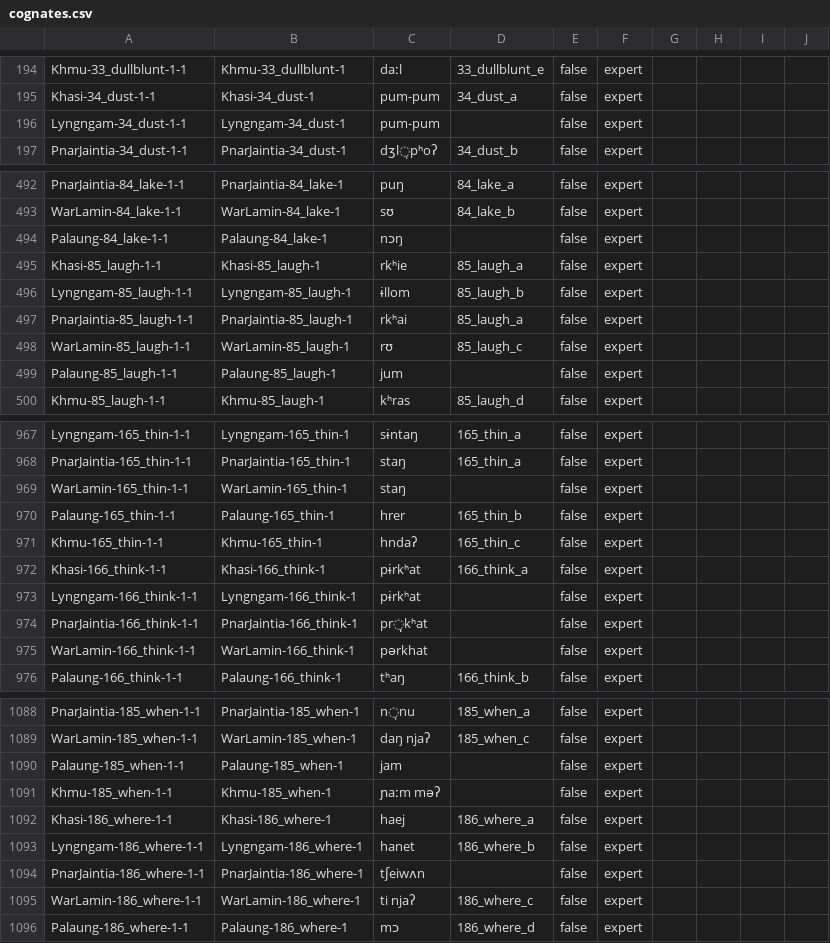
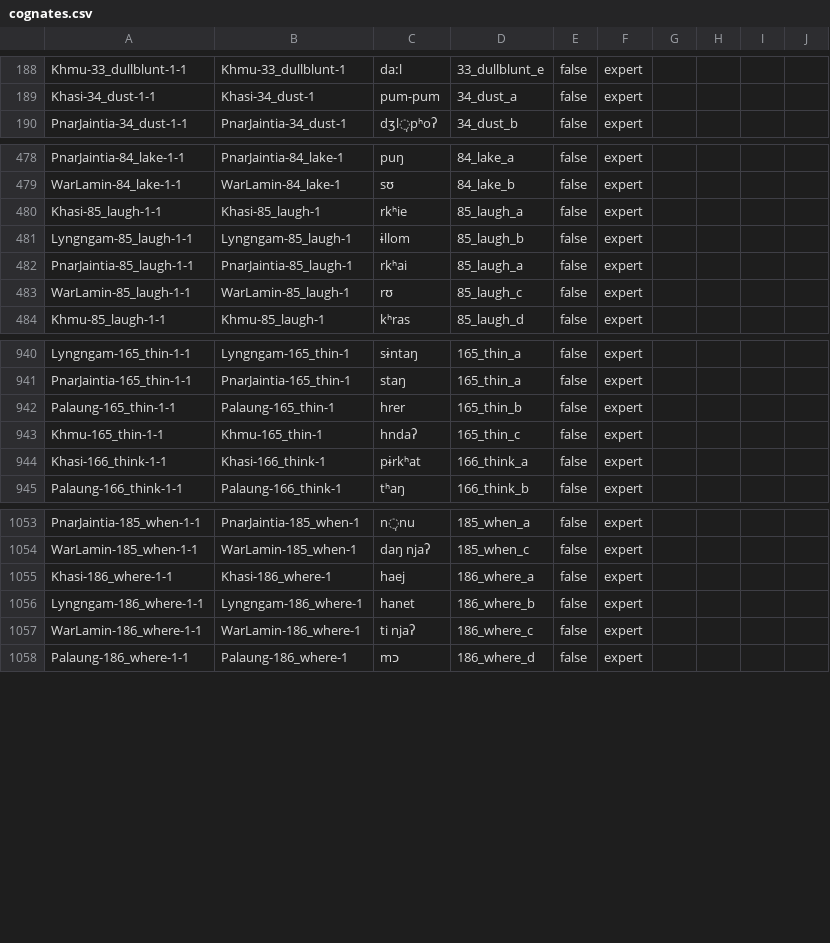
Before and after one commit to lexibank/nagarajakhasian, a CSV file: cldf/cognates.csv, drawn as a sheet; only a part is shown, gaps mark what is left out; the diff covers the shown part only; the diff names each change by its address in the sheet, - before the commit and + after, or states it on an @@ line.

```diff
--- a/cldf/cognates.csv
+++ b/cldf/cognates.csv
-row 196: Lyngngam-34_dust-1-1 | Lyngngam-34_dust-1 | pum-pum |  | false | expert
-row 494: Palaung-84_lake-1-1 | Palaung-84_lake-1 | nɔŋ |  | false | expert
-row 499: Palaung-85_laugh-1-1 | Palaung-85_laugh-1 | jum |  | false | expert
-row 969: WarLamin-165_thin-1-1 | WarLamin-165_thin-1 | staŋ |  | false | expert
-row 973: Lyngngam-166_think-1-1 | Lyngngam-166_think-1 | pɨrkʰat |  | false | expert
-row 974: PnarJaintia-166_think-1-1 | PnarJaintia-166_think-1 | pr̩̩kʰat |  | false | expert
-row 975: WarLamin-166_think-1-1 | WarLamin-166_think-1 | pərkhat |  | false | expert
-row 1090: Palaung-185_when-1-1 | Palaung-185_when-1 | jam |  | false | expert
-row 1091: Khmu-185_when-1-1 | Khmu-185_when-1 | ɲaːm məʔ |  | false | expert
-row 1094: PnarJaintia-186_where-1-1 | PnarJaintia-186_where-1 | tʃeiwʌn |  | false | expert
```
Also changed, not shown: 28 removed rows elsewhere in this file, 5 other files.
